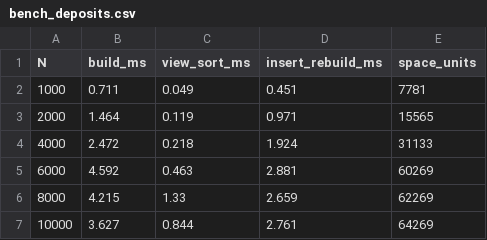
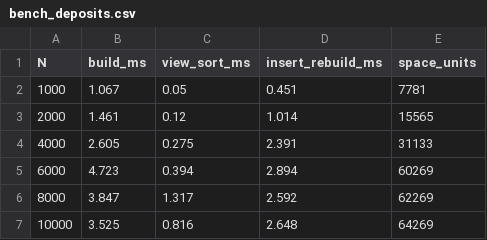
Before and after one commit to Rasvanth28/FinCalc-DSA, a CSV file: data/bench_deposits.csv, drawn as a sheet.

```diff
--- a/data/bench_deposits.csv
+++ b/data/bench_deposits.csv
@@ -1,7 +1,7 @@
 N,build_ms,view_sort_ms,insert_rebuild_ms,space_units
-1000,0.711,0.049,0.451,7781
-2000,1.464,0.119,0.971,15565
-4000,2.472,0.218,1.924,31133
-6000,4.592,0.463,2.881,60269
-8000,4.215,1.33,2.659,62269
-10000,3.627,0.844,2.761,64269
+1000,1.067,0.05,0.451,7781
+2000,1.461,0.12,1.014,15565
+4000,2.605,0.275,2.391,31133
+6000,4.723,0.394,2.894,60269
+8000,3.847,1.317,2.592,62269
+10000,3.525,0.816,2.648,64269
```
Also changed, not shown: data/bench_credits.csv, data/bench_loans.csv, 7 other files.
